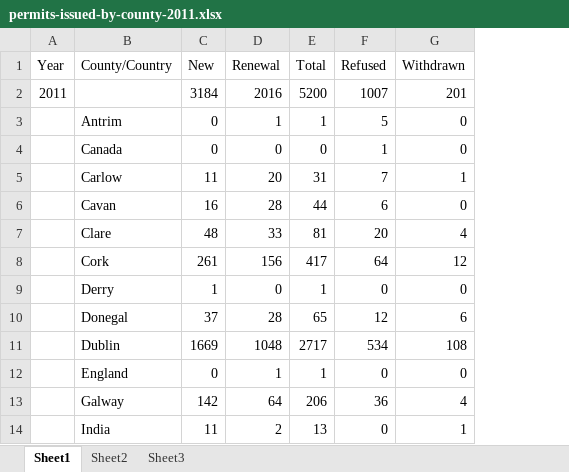
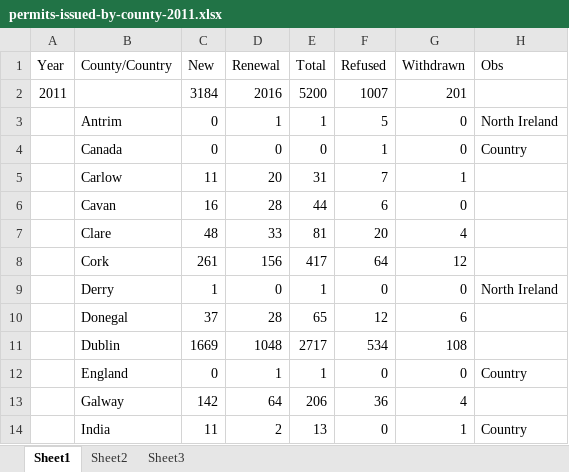
Before and after one commit to vinicius-silva-ep/ie-employment-permit, an Excel workbook: data/raw_data_before_2020/2011/permits-issued-by-county-2011.xlsx, sheet Sheet1, drawn as a sheet; only a part is shown; values as stored, in another font and other column widths than the file's, no borders; the diff names each change by its address in the sheet, - before the commit and + after, or states it on an @@ line.

Commit message:
2011 county done

```diff
--- a/data/raw_data_before_2020/2011/permits-issued-by-county-2011.xlsx (sheet Sheet1)
+++ b/data/raw_data_before_2020/2011/permits-issued-by-county-2011.xlsx (sheet Sheet1)
+column H (Obs), rows 3-14: North Ireland | Country |  |  |  |  | North Ireland |  |  | Country |  | Country
```
Also changed, not shown: 8 other files.
